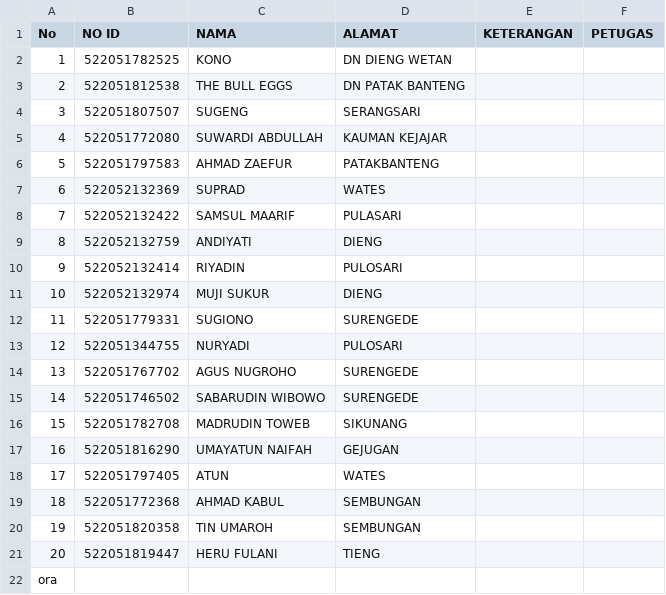
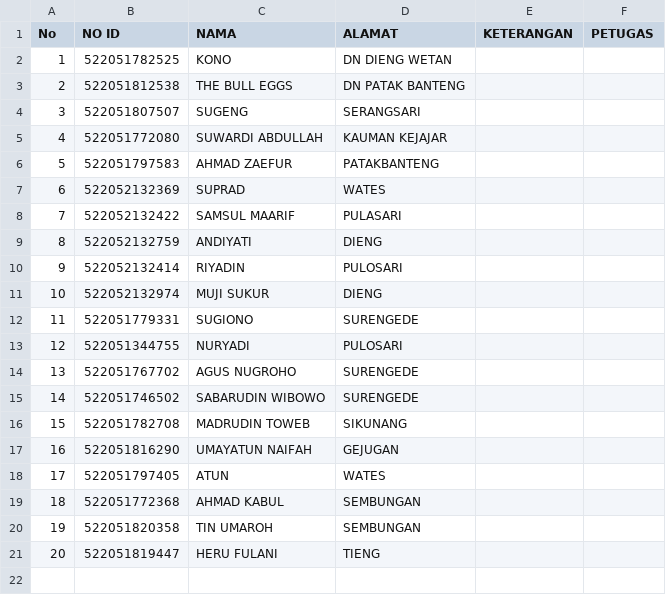
Before and after one commit to zaidhidayat/vkrn, a CSV file: laporan/sanxing.csv, drawn as a sheet.

Commit message:
Fix formatting issue in sanxing.csv

```diff
--- a/laporan/sanxing.csv
+++ b/laporan/sanxing.csv
@@ -21,2 +21 @@ No, NO ID, NAMA, ALAMAT, KETERANGAN, PETUGAS
 20, 522051819447, HERU FULANI, TIENG, ,
-ora
```
